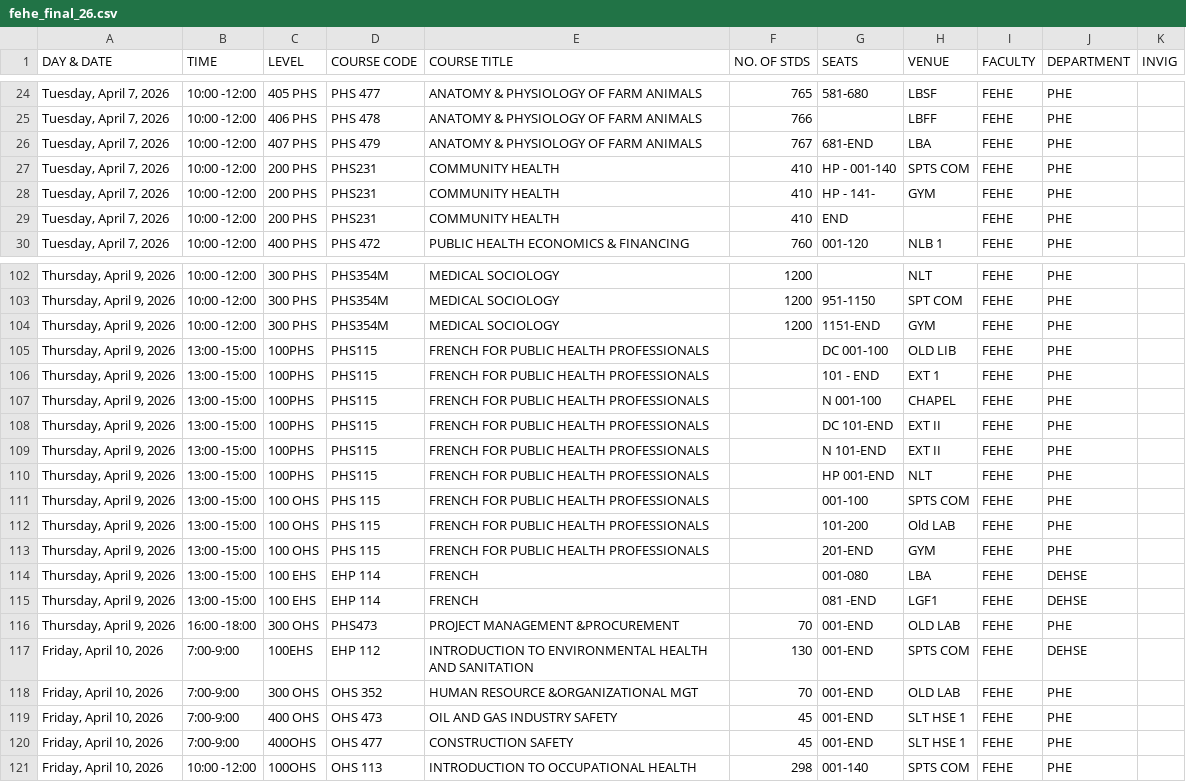
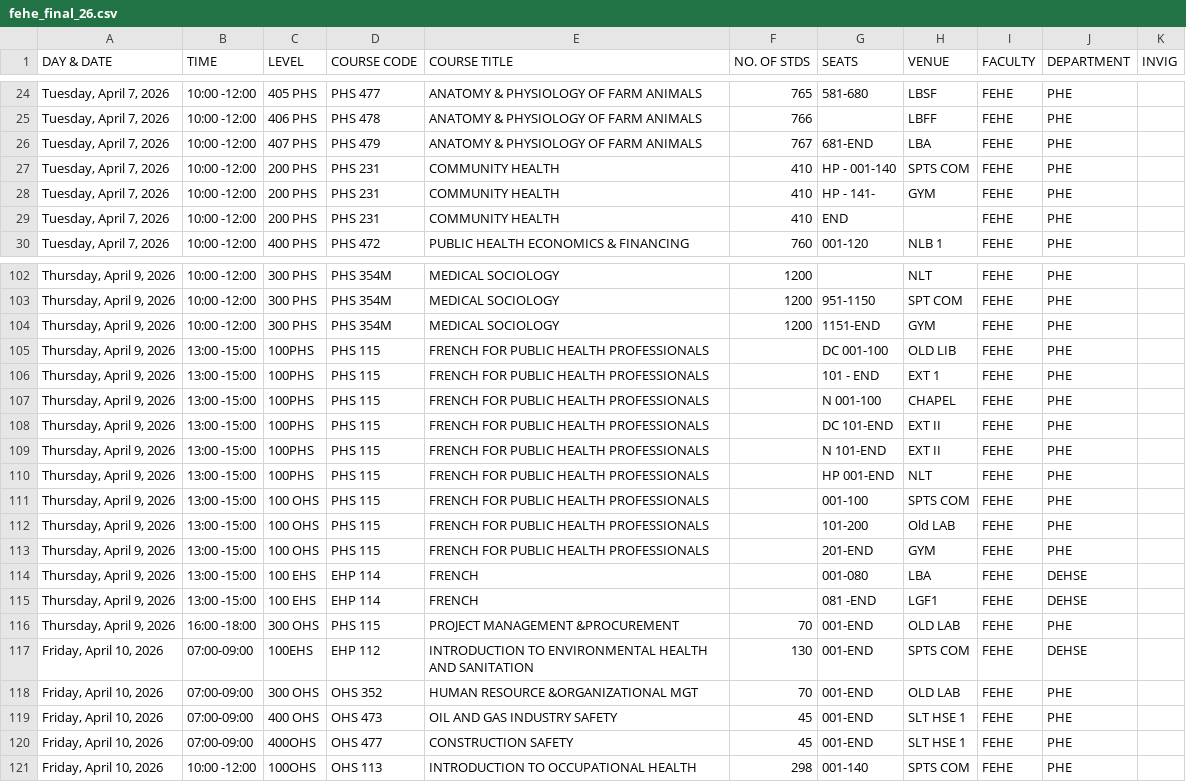
Before and after one commit to plamptey/fehe, a CSV file: fehe_final_26.csv, drawn as a sheet; only a part is shown, gaps mark what is left out; the diff covers the shown part only.

```diff
--- a/fehe_final_26.csv
+++ b/fehe_final_26.csv
@@ -26,5 +26,5 @@
 "Tuesday, April 7, 2026",10:00 -12:00,407 PHS,PHS 479,ANATOMY & PHYSIOLOGY OF  FARM ANIMALS,767,681-END,LBA,FEHE,PHE, ,,,,,,
-"Tuesday, April 7, 2026",10:00 -12:00,200 PHS,PHS231 ,COMMUNITY HEALTH,410,HP - 001-140,SPTS COM,FEHE,PHE,,,,,, ,
-"Tuesday, April 7, 2026",10:00 -12:00,200 PHS,PHS231 ,COMMUNITY HEALTH,410,HP - 141-,GYM ,FEHE,PHE,,,,,,,
-"Tuesday, April 7, 2026",10:00 -12:00,200 PHS,PHS231,COMMUNITY HEALTH,410,END,,FEHE,PHE,,,,,,,
+"Tuesday, April 7, 2026",10:00 -12:00,200 PHS,PHS 231 ,COMMUNITY HEALTH,410,HP - 001-140,SPTS COM,FEHE,PHE,,,,,, ,
+"Tuesday, April 7, 2026",10:00 -12:00,200 PHS,PHS 231 ,COMMUNITY HEALTH,410,HP - 141-,GYM ,FEHE,PHE,,,,,,,
+"Tuesday, April 7, 2026",10:00 -12:00,200 PHS,PHS 231 ,COMMUNITY HEALTH,410,END,,FEHE,PHE,,,,,,,
 "Tuesday, April 7, 2026",10:00 -12:00,400 PHS,PHS 472,PUBLIC HEALTH ECONOMICS & FINANCING,760,001-120,NLB 1,FEHE,PHE,, ,,,,,
@@ -102,10 +102,10 @@
-"Thursday, April 9, 2026",10:00 -12:00,300 PHS,PHS354M,MEDICAL SOCIOLOGY,1200,,NLT,FEHE,PHE,,,,,,,
-"Thursday, April 9, 2026",10:00 -12:00,300 PHS,PHS354M,MEDICAL SOCIOLOGY,1200,951-1150,SPT COM,FEHE,PHE,,, ,,,,
-"Thursday, April 9, 2026",10:00 -12:00,300 PHS,PHS354M,MEDICAL SOCIOLOGY,1200,1151-END,GYM,FEHE,PHE,,,,,,,
-"Thursday, April 9, 2026",13:00 -15:00,100PHS ,PHS115,FRENCH FOR PUBLIC HEALTH PROFESSIONALS, ,DC 001-100,OLD LIB,FEHE,PHE,, ,,,,,
-"Thursday, April 9, 2026",13:00 -15:00,100PHS ,PHS115,FRENCH FOR PUBLIC HEALTH PROFESSIONALS,,101 - END,EXT 1,FEHE,PHE, , ,,,,,
-"Thursday, April 9, 2026",13:00 -15:00,100PHS ,PHS115,FRENCH FOR PUBLIC HEALTH PROFESSIONALS,,N 001-100,CHAPEL ,FEHE,PHE,,,,,,,
-"Thursday, April 9, 2026",13:00 -15:00,100PHS ,PHS115,FRENCH FOR PUBLIC HEALTH PROFESSIONALS,,DC 101-END,EXT II,FEHE,PHE, ,,,,,,
-"Thursday, April 9, 2026",13:00 -15:00,100PHS ,PHS115,FRENCH FOR PUBLIC HEALTH PROFESSIONALS,,N 101-END,EXT II,FEHE,PHE, ,,,,,,
-"Thursday, April 9, 2026",13:00 -15:00,100PHS ,PHS115,FRENCH FOR PUBLIC HEALTH PROFESSIONALS,,HP 001-END,NLT,FEHE,PHE,,,,,,,
+"Thursday, April 9, 2026",10:00 -12:00,300 PHS,PHS 354M,MEDICAL SOCIOLOGY,1200,,NLT,FEHE,PHE,,,,,,,
+"Thursday, April 9, 2026",10:00 -12:00,300 PHS,PHS 354M,MEDICAL SOCIOLOGY,1200,951-1150,SPT COM,FEHE,PHE,,, ,,,,
+"Thursday, April 9, 2026",10:00 -12:00,300 PHS,PHS 354M,MEDICAL SOCIOLOGY,1200,1151-END,GYM,FEHE,PHE,,,,,,,
+"Thursday, April 9, 2026",13:00 -15:00,100PHS ,PHS 115,FRENCH FOR PUBLIC HEALTH PROFESSIONALS, ,DC 001-100,OLD LIB,FEHE,PHE,, ,,,,,
+"Thursday, April 9, 2026",13:00 -15:00,100PHS ,PHS 115,FRENCH FOR PUBLIC HEALTH PROFESSIONALS,,101 - END,EXT 1,FEHE,PHE, , ,,,,,
+"Thursday, April 9, 2026",13:00 -15:00,100PHS ,PHS 115,FRENCH FOR PUBLIC HEALTH PROFESSIONALS,,N 001-100,CHAPEL ,FEHE,PHE,,,,,,,
+"Thursday, April 9, 2026",13:00 -15:00,100PHS ,PHS 115,FRENCH FOR PUBLIC HEALTH PROFESSIONALS,,DC 101-END,EXT II,FEHE,PHE, ,,,,,,
+"Thursday, April 9, 2026",13:00 -15:00,100PHS ,PHS 115,FRENCH FOR PUBLIC HEALTH PROFESSIONALS,,N 101-END,EXT II,FEHE,PHE, ,,,,,,
+"Thursday, April 9, 2026",13:00 -15:00,100PHS ,PHS 115,FRENCH FOR PUBLIC HEALTH PROFESSIONALS,,HP 001-END,NLT,FEHE,PHE,,,,,,,
 "Thursday, April 9, 2026",13:00 -15:00,100 OHS,PHS 115,FRENCH FOR PUBLIC HEALTH PROFESSIONALS, ,001-100,SPTS COM,FEHE,PHE,,,,  ,,,
@@ -115,7 +115,7 @@
 "Thursday, April 9, 2026",13:00 -15:00,100 EHS,EHP 114,FRENCH ,,081 -END,LGF1,FEHE,DEHSE,,,,,,,
-"Thursday, April 9, 2026",16:00 -18:00,300 OHS,PHS473,PROJECT MANAGEMENT &PROCUREMENT,70,001-END,OLD LAB,FEHE,PHE,,, ,,,,
-"Friday,  April 10, 2026",7:00-9:00,100EHS,EHP 112,INTRODUCTION TO ENVIRONMENTAL  HEALTH AND SANITATION,130,001-END,SPTS COM,FEHE,DEHSE,,,,,,,
-"Friday,  April 10, 2026",7:00-9:00,300 OHS,OHS 352,HUMAN RESOURCE &ORGANIZATIONAL MGT,70,001-END,OLD LAB,FEHE,PHE,,,,,,,
-"Friday,  April 10, 2026",7:00-9:00,400 OHS,OHS 473,OIL AND GAS INDUSTRY SAFETY,45,001-END,SLT HSE 1,FEHE,PHE,,,,,,,
-"Friday,  April 10, 2026",7:00-9:00,400OHS,OHS 477,CONSTRUCTION SAFETY,45,001-END,SLT HSE 1,FEHE,PHE,,,,,,,
+"Thursday, April 9, 2026",16:00 -18:00,300 OHS,PHS 115,PROJECT MANAGEMENT &PROCUREMENT,70,001-END,OLD LAB,FEHE,PHE,,, ,,,,
+"Friday,  April 10, 2026",07:00-09:00,100EHS,EHP 112,INTRODUCTION TO ENVIRONMENTAL  HEALTH AND SANITATION,130,001-END,SPTS COM,FEHE,DEHSE,,,,,,,
+"Friday,  April 10, 2026",07:00-09:00,300 OHS,OHS 352,HUMAN RESOURCE &ORGANIZATIONAL MGT,70,001-END,OLD LAB,FEHE,PHE,,,,,,,
+"Friday,  April 10, 2026",07:00-09:00,400 OHS,OHS 473,OIL AND GAS INDUSTRY SAFETY,45,001-END,SLT HSE 1,FEHE,PHE,,,,,,,
+"Friday,  April 10, 2026",07:00-09:00,400OHS,OHS 477,CONSTRUCTION SAFETY,45,001-END,SLT HSE 1,FEHE,PHE,,,,,,,
 "Friday,  April 10, 2026",10:00 -12:00,100OHS,OHS 113,INTRODUCTION TO OCCUPATIONAL HEALTH,298,001-140,SPTS COM,FEHE,PHE,,,,,,,
```
Also changed, not shown: 84 edited cells elsewhere in this file, 1 other file.
